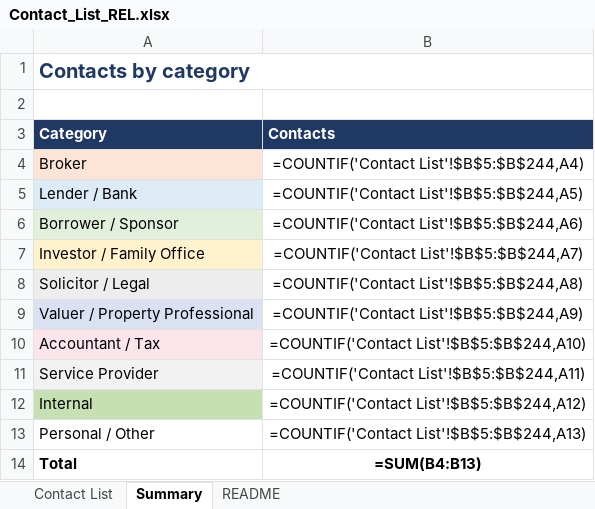
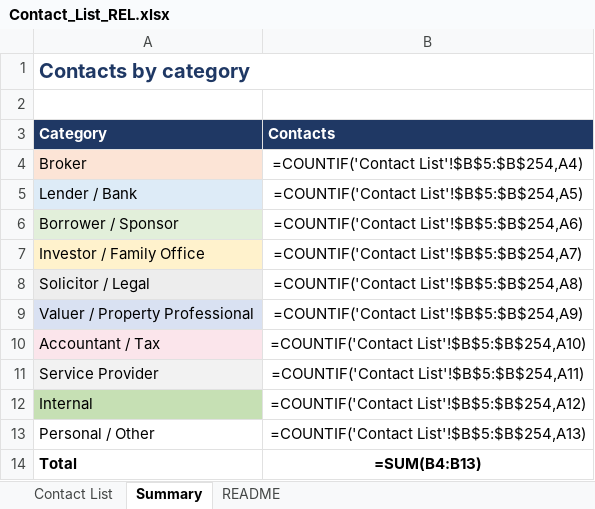
Before and after one commit to slakhani123/dealsheet, an Excel workbook: Contact_List_REL.xlsx, sheet Summary, drawn as a sheet; values as stored, in another font and other column widths than the file's, no borders; formulas without a stored value are shown as written; the diff names each change by its address in the sheet, - before the commit and + after, or states it on an @@ line.

```diff
--- a/Contact_List_REL.xlsx (sheet Summary)
+++ b/Contact_List_REL.xlsx (sheet Summary)
-B4 (Contacts): =COUNTIF('Contact List'!$B$5:$B$244,A4)
+B4 (Contacts): =COUNTIF('Contact List'!$B$5:$B$254,A4)
-B5 (Contacts): =COUNTIF('Contact List'!$B$5:$B$244,A5)
+B5 (Contacts): =COUNTIF('Contact List'!$B$5:$B$254,A5)
-B6 (Contacts): =COUNTIF('Contact List'!$B$5:$B$244,A6)
+B6 (Contacts): =COUNTIF('Contact List'!$B$5:$B$254,A6)
-B7 (Contacts): =COUNTIF('Contact List'!$B$5:$B$244,A7)
+B7 (Contacts): =COUNTIF('Contact List'!$B$5:$B$254,A7)
-B8 (Contacts): =COUNTIF('Contact List'!$B$5:$B$244,A8)
+B8 (Contacts): =COUNTIF('Contact List'!$B$5:$B$254,A8)
-B9 (Contacts): =COUNTIF('Contact List'!$B$5:$B$244,A9)
+B9 (Contacts): =COUNTIF('Contact List'!$B$5:$B$254,A9)
-B10 (Contacts): =COUNTIF('Contact List'!$B$5:$B$244,A10)
+B10 (Contacts): =COUNTIF('Contact List'!$B$5:$B$254,A10)
-B11 (Contacts): =COUNTIF('Contact List'!$B$5:$B$244,A11)
+B11 (Contacts): =COUNTIF('Contact List'!$B$5:$B$254,A11)
-B12 (Contacts): =COUNTIF('Contact List'!$B$5:$B$244,A12)
+B12 (Contacts): =COUNTIF('Contact List'!$B$5:$B$254,A12)
-B13 (Contacts): =COUNTIF('Contact List'!$B$5:$B$244,A13)
+B13 (Contacts): =COUNTIF('Contact List'!$B$5:$B$254,A13)
```
Also changed, not shown: sheet Contact List, 2 other files.
